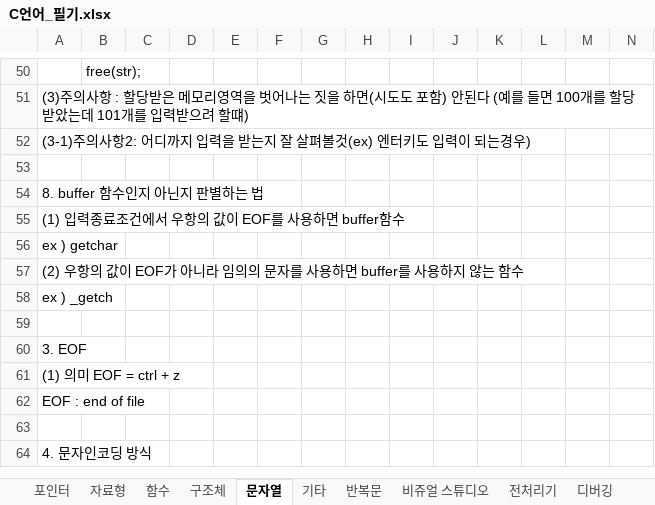
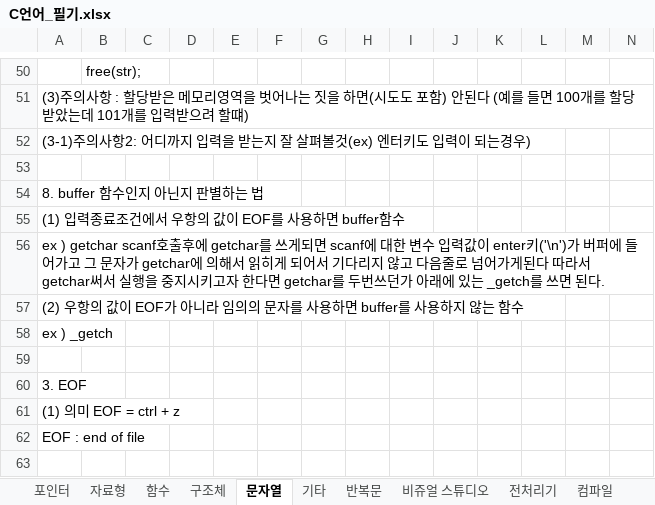
Before and after one commit to goldeu76/C_note, an Excel workbook: C언어_필기.xlsx, sheet 문자열, drawn as a sheet; only a part is shown, gaps mark what is left out; the shorter side is filled out with more unchanged rows; values as stored, in another font and other column widths than the file's, no borders; the diff names each change by its address in the sheet, - before the commit and + after, or states it on an @@ line.

```diff
--- a/C언어_필기.xlsx (sheet 문자열)
+++ b/C언어_필기.xlsx (sheet 문자열)
+sheet tab: 컴파일
-A56: …) getchar
+A56: …) getchar scanf호출후에 getchar를 쓰게되면 scanf에 대한 변수 입력값이 enter키('\n')가 버퍼에 들어가고 그 문자가 getchar에 의해서 읽히게 되어서 기다리지 않고 다음줄로 넘어가게된다 따라서 getchar써서 실행을 중지시키고자 한다면 getchar를 두번쓰던가 아래에 있는 _getch를 쓰면 된다.
```
Also changed, not shown: sheet 전처리기, sheet 포인터, sheet 함수, sheet 기타, other sheet tabs, charts or pictures.
